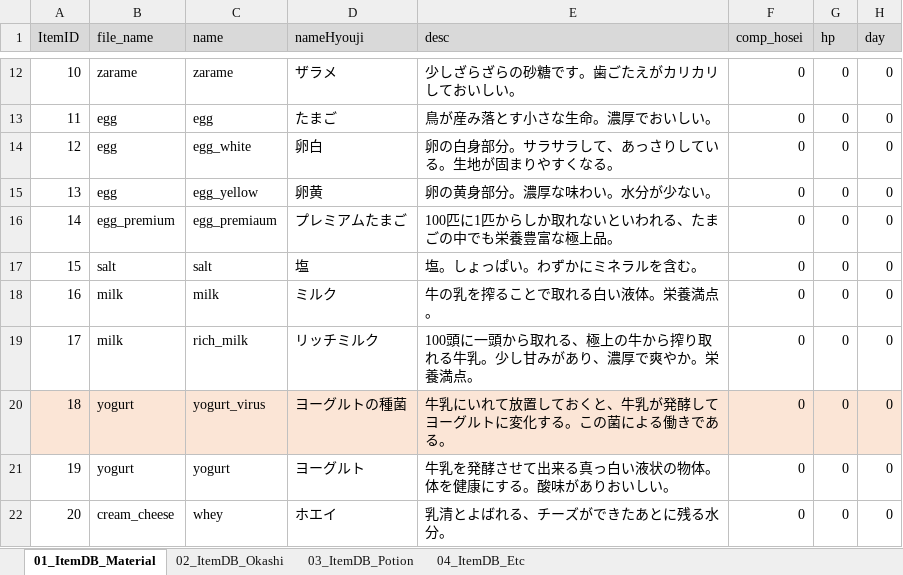
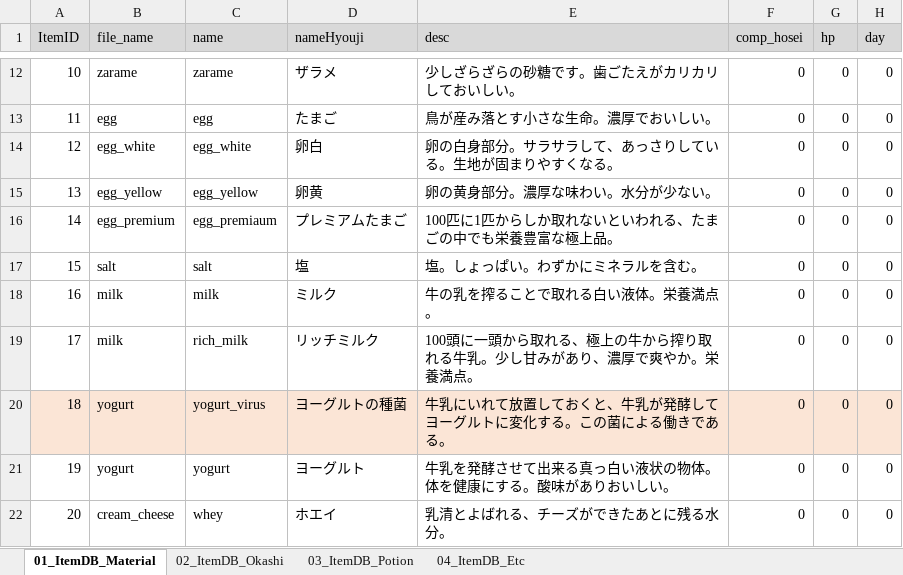
Before and after one commit to matoarita/Okashi_Atlier2, an Excel workbook: Assets/Excel_Data/Entity_ItemDataBase.xlsx, sheet 01_ItemDB_Material, drawn as a sheet; only a part is shown, gaps mark what is left out; values as stored, in another font and other column widths than the file's, no borders; the diff names each change by its address in the sheet, - before the commit and + after, or states it on an @@ line.

```diff
--- a/Assets/Excel_Data/Entity_ItemDataBase.xlsx (sheet 01_ItemDB_Material)
+++ b/Assets/Excel_Data/Entity_ItemDataBase.xlsx (sheet 01_ItemDB_Material)
-B14 (file_name): egg
+B14 (file_name): egg_white
-B15 (file_name): egg
+B15 (file_name): egg_yellow
```
Also changed, not shown: sheet 04_ItemDB_Etc, Assets/Excel_Data/Entity_compoItemDataBase.xlsx, 20 other files.
